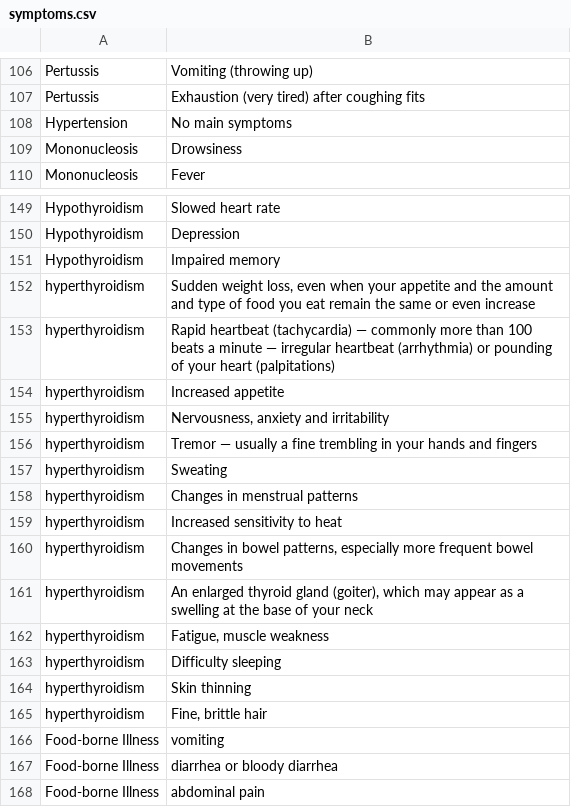
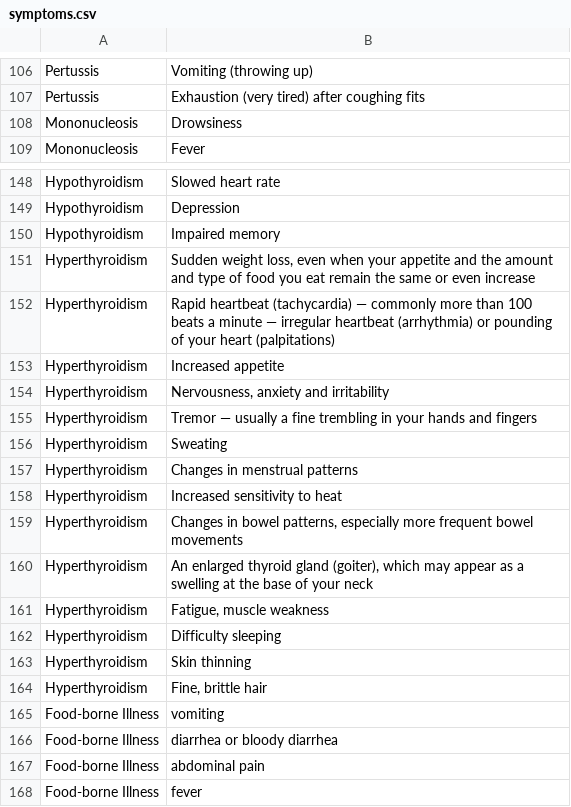
Before and after one commit to jon-adair/thinkamingo-updates, a CSV file: symptoms.csv, drawn as a sheet; only a part is shown, gaps mark what is left out; the shorter side is filled out with more unchanged rows.

Commit message:
updated list

```diff
--- a/symptoms.csv
+++ b/symptoms.csv
@@ -107,3 +107,2 @@ Pertussis,Vomiting (throwing up),,,,,,,,,,,,,,,,,,
 Pertussis,Exhaustion (very tired) after coughing fits,,,,,,,,,,,,,,,,,,
-Hypertension,No main symptoms,,,,,,,,,,,,,,,,,,
 Mononucleosis,Drowsiness,,,,,,,,,,,,,,,,,,
@@ -151,16 +150,16 @@ Hypothyroidism,Depression,,,,,,,,,,,,,,,,,,
 Hypothyroidism,Impaired memory,,,,,,,,,,,,,,,,,,
-hyperthyroidism,"Sudden weight loss, even when your appetite and the amount and type of food you eat remain the same or even increase",,,,,,,,,,,,,,,,,,
-hyperthyroidism,Rapid heartbeat (tachycardia) — commonly more than 100 beats a minute — irregular heartbeat (arrhythmia) or pounding of your heart (palpitations),,,,,,,,,,,,,,,,,,
-hyperthyroidism,Increased appetite,,,,,,,,,,,,,,,,,,
-hyperthyroidism,"Nervousness, anxiety and irritability",,,,,,,,,,,,,,,,,,
-hyperthyroidism,Tremor — usually a fine trembling in your hands and fingers,,,,,,,,,,,,,,,,,,
-hyperthyroidism,Sweating,,,,,,,,,,,,,,,,,,
-hyperthyroidism,Changes in menstrual patterns,,,,,,,,,,,,,,,,,,
-hyperthyroidism,Increased sensitivity to heat,,,,,,,,,,,,,,,,,,
-hyperthyroidism,"Changes in bowel patterns, especially more frequent bowel movements",,,,,,,,,,,,,,,,,,
-hyperthyroidism,"An enlarged thyroid gland (goiter), which may appear as a swelling at the base of your neck",,,,,,,,,,,,,,,,,,
-hyperthyroidism,"Fatigue, muscle weakness",,,,,,,,,,,,,,,,,,
-hyperthyroidism,Difficulty sleeping,,,,,,,,,,,,,,,,,,
-hyperthyroidism,Skin thinning,,,,,,,,,,,,,,,,,,
-hyperthyroidism,"Fine, brittle hair",,,,,,,,,,,,,,,,,,
+Hyperthyroidism,"Sudden weight loss, even when your appetite and the amount and type of food you eat remain the same or even increase",,,,,,,,,,,,,,,,,,
+Hyperthyroidism,Rapid heartbeat (tachycardia) — commonly more than 100 beats a minute — irregular heartbeat (arrhythmia) or pounding of your heart (palpitations),,,,,,,,,,,,,,,,,,
+Hyperthyroidism,Increased appetite,,,,,,,,,,,,,,,,,,
+Hyperthyroidism,"Nervousness, anxiety and irritability",,,,,,,,,,,,,,,,,,
+Hyperthyroidism,Tremor — usually a fine trembling in your hands and fingers,,,,,,,,,,,,,,,,,,
+Hyperthyroidism,Sweating,,,,,,,,,,,,,,,,,,
+Hyperthyroidism,Changes in menstrual patterns,,,,,,,,,,,,,,,,,,
+Hyperthyroidism,Increased sensitivity to heat,,,,,,,,,,,,,,,,,,
+Hyperthyroidism,"Changes in bowel patterns, especially more frequent bowel movements",,,,,,,,,,,,,,,,,,
+Hyperthyroidism,"An enlarged thyroid gland (goiter), which may appear as a swelling at the base of your neck",,,,,,,,,,,,,,,,,,
+Hyperthyroidism,"Fatigue, muscle weakness",,,,,,,,,,,,,,,,,,
+Hyperthyroidism,Difficulty sleeping,,,,,,,,,,,,,,,,,,
+Hyperthyroidism,Skin thinning,,,,,,,,,,,,,,,,,,
+Hyperthyroidism,"Fine, brittle hair",,,,,,,,,,,,,,,,,,
 Food-borne Illness,vomiting,,,,,,,,,,,,,,,,,,
```
